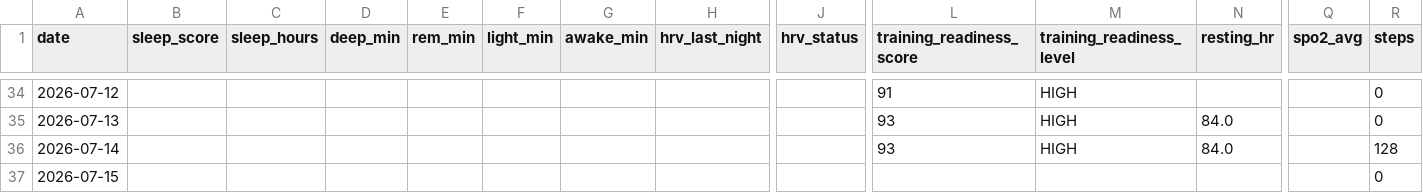
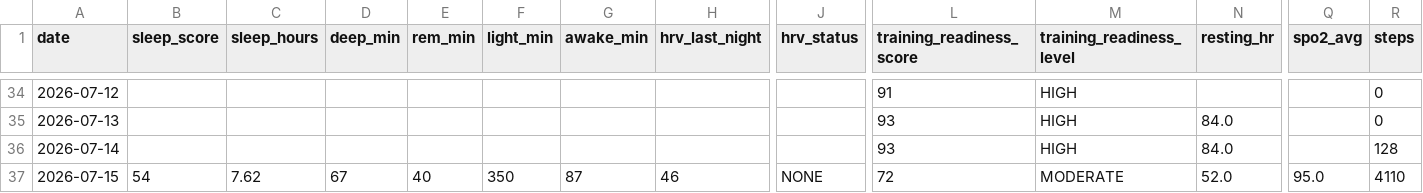
Before and after one commit to juliuskvx/julius-health, a CSV file: data/history.csv, drawn as a sheet; only a part is shown, gaps mark what is left out; the diff covers the shown part only; the diff names each change by its address in the sheet, - before the commit and + after, or states it on an @@ line.

Commit message:
History update 2026-07-15

```diff
--- a/data/history.csv
+++ b/data/history.csv
-B37 (sleep_score): (empty)
+B37 (sleep_score): 54
-C37 (sleep_hours): (empty)
+C37 (sleep_hours): 7.62
-D37 (deep_min): (empty)
+D37 (deep_min): 67
-E37 (rem_min): (empty)
+E37 (rem_min): 40
-F37 (light_min): (empty)
+F37 (light_min): 350
-G37 (awake_min): (empty)
+G37 (awake_min): 87
-H37 (hrv_last_night): (empty)
+H37 (hrv_last_night): 46
-J37 (hrv_status): (empty)
+J37 (hrv_status): NONE
-L37 (training_readiness_score): (empty)
+L37 (training_readiness_score): 72
-M37 (training_readiness_level): (empty)
+M37 (training_readiness_level): MODERATE
-N37 (resting_hr): (empty)
+N37 (resting_hr): 52.0
-Q37 (spo2_avg): (empty)
+Q37 (spo2_avg): 95.0
-R37 (steps): 0
+R37 (steps): 4110
```
Also changed, not shown: 2 edited cells elsewhere in this file.
